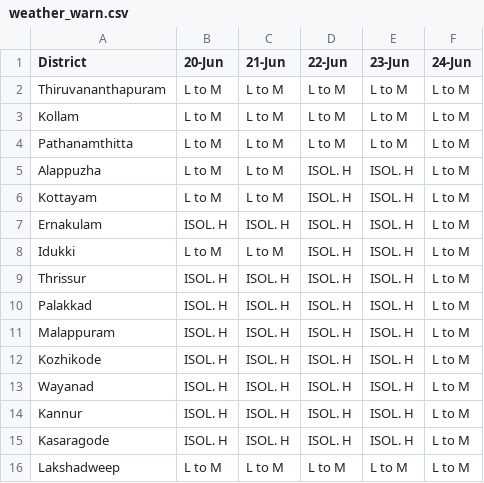
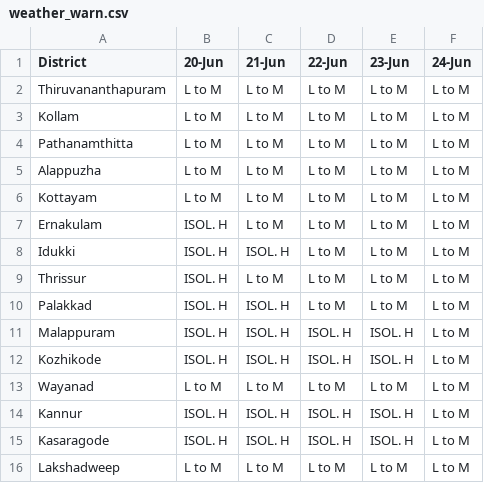
Before and after one commit to arungop/kerala-weather-collector, a CSV file: data/weather_warn.csv, drawn as a sheet.

```diff
--- a/data/weather_warn.csv
+++ b/data/weather_warn.csv
@@ -4,11 +4,11 @@ Kollam,L to M,L to M,L to M,L to M,L to M
 Pathanamthitta,L to M,L to M,L to M,L to M,L to M
-Alappuzha,L to M,L to M,ISOL. H,ISOL. H,L to M
-Kottayam,L to M,L to M,ISOL. H,ISOL. H,L to M
-Ernakulam,ISOL. H,ISOL. H,ISOL. H,ISOL. H,L to M
-Idukki,L to M,L to M,ISOL. H,ISOL. H,L to M
-Thrissur,ISOL. H,ISOL. H,ISOL. H,ISOL. H,L to M
-Palakkad,ISOL. H,ISOL. H,ISOL. H,ISOL. H,L to M
+Alappuzha,L to M,L to M,L to M,L to M,L to M
+Kottayam,L to M,L to M,L to M,L to M,L to M
+Ernakulam,ISOL. H,L to M,L to M,L to M,L to M
+Idukki,ISOL. H,ISOL. H,L to M,L to M,L to M
+Thrissur,ISOL. H,L to M,L to M,L to M,L to M
+Palakkad,ISOL. H,ISOL. H,L to M,L to M,L to M
 Malappuram,ISOL. H,ISOL. H,ISOL. H,ISOL. H,L to M
 Kozhikode,ISOL. H,ISOL. H,ISOL. H,ISOL. H,L to M
-Wayanad,ISOL. H,ISOL. H,ISOL. H,ISOL. H,L to M
+Wayanad,L to M,L to M,L to M,L to M,L to M
 Kannur,ISOL. H,ISOL. H,ISOL. H,ISOL. H,L to M
```
Also changed, not shown: docs/data/weather_warn.csv, 3 other files.
